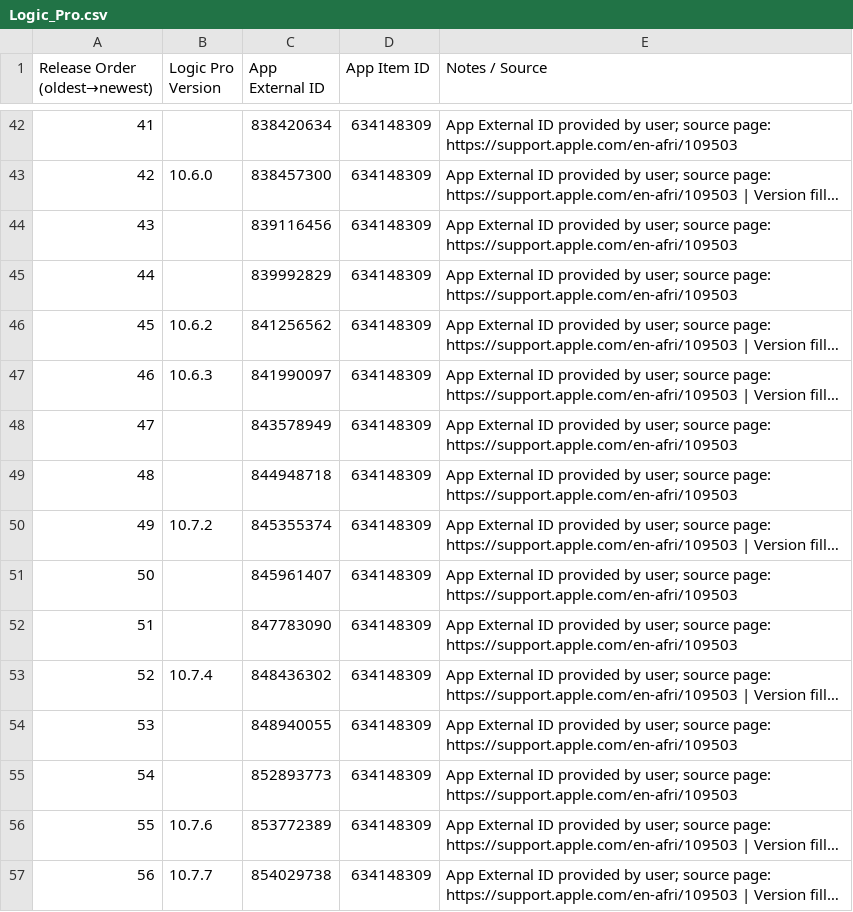
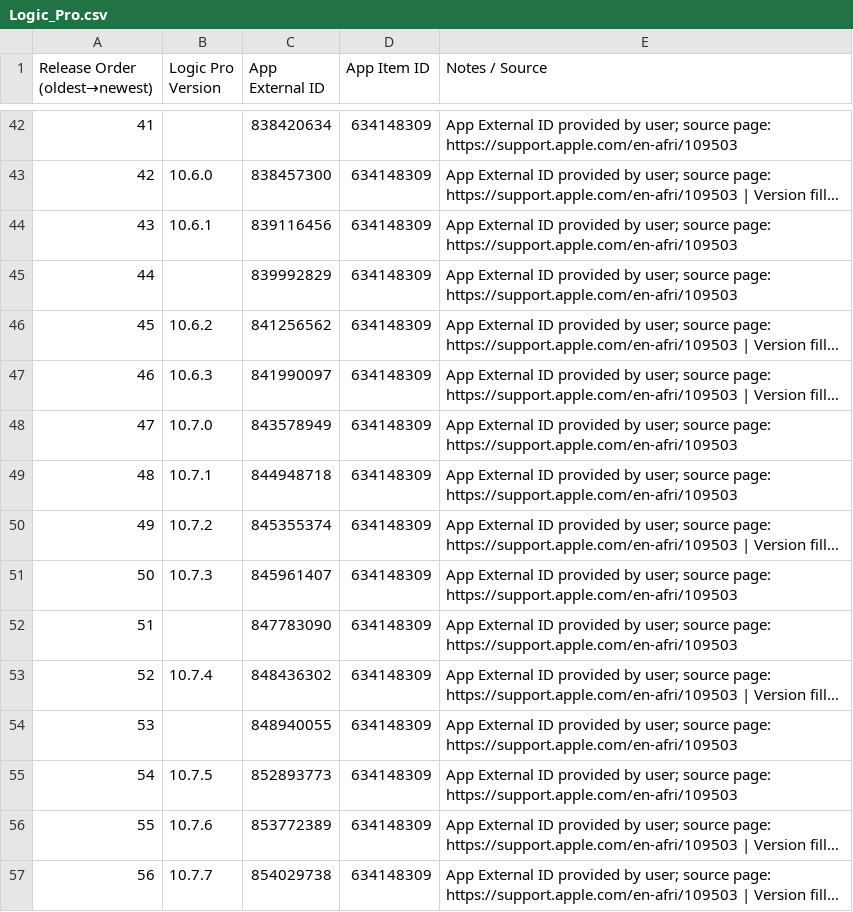
Before and after one commit to handyandy87/Pro-Apps-App-External-IDs, a CSV file: Logic_Pro.csv, drawn as a sheet; only a part is shown, gaps mark what is left out; long unchanged cells end in …; the diff covers the shown part only; the diff names each change by its address in the sheet, - before the commit and + after, or states it on an @@ line.

```diff
--- a/Logic_Pro.csv
+++ b/Logic_Pro.csv
-B44 (Logic Pro Version): (empty)
+B44 (Logic Pro Version): 10.6.1
-B48 (Logic Pro Version): (empty)
+B48 (Logic Pro Version): 10.7.0
-B49 (Logic Pro Version): (empty)
+B49 (Logic Pro Version): 10.7.1
-B51 (Logic Pro Version): (empty)
+B51 (Logic Pro Version): 10.7.3
-B55 (Logic Pro Version): (empty)
+B55 (Logic Pro Version): 10.7.5
```
Also changed, not shown: 19 edited cells elsewhere in this file.
